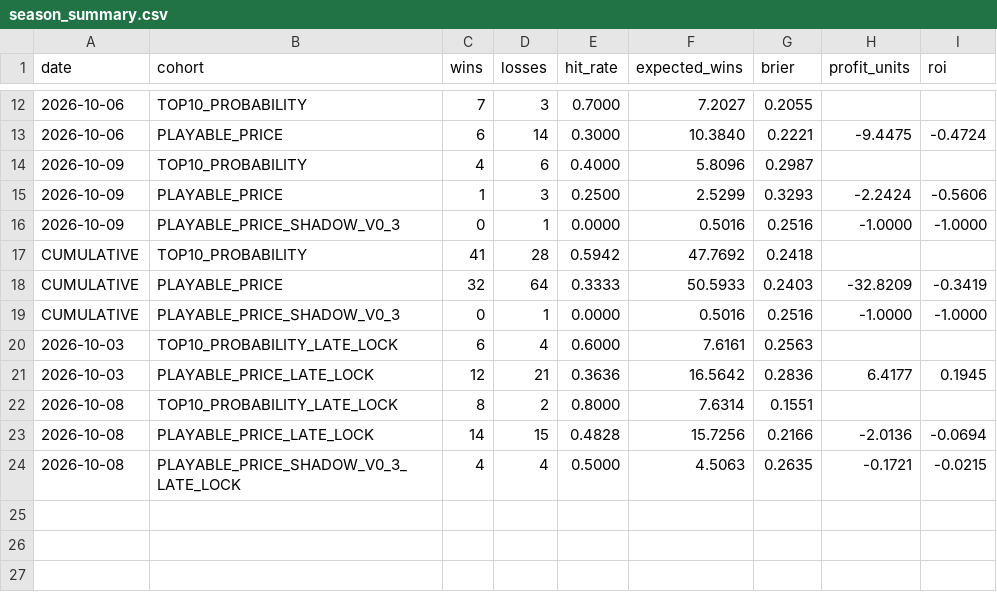
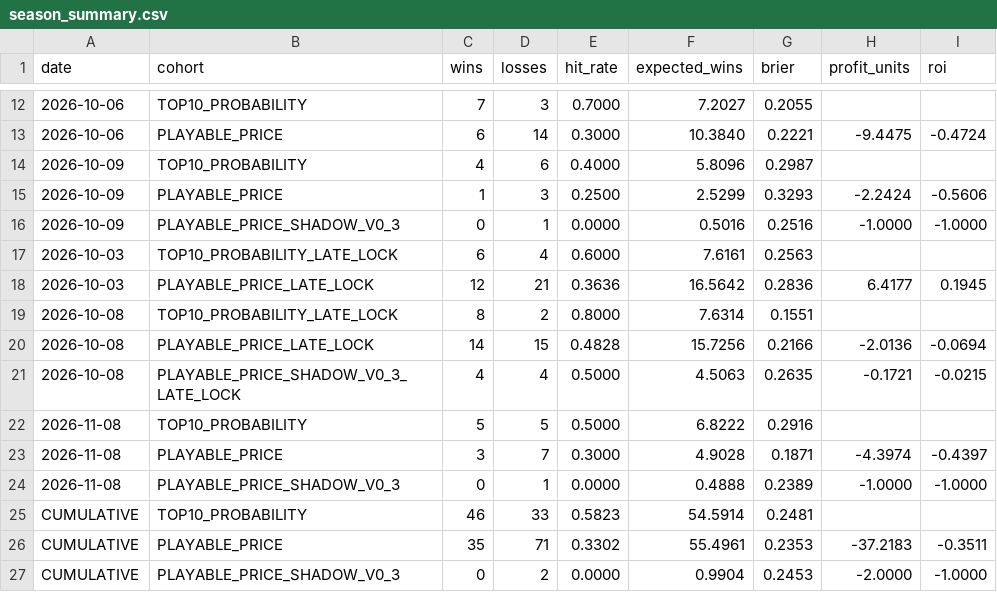
Before and after one commit to kylewish19/wshl-x-nhl-model, a CSV file: data/results/season_summary.csv, drawn as a sheet; only a part is shown, gaps mark what is left out.

Commit message:
Update season summary through Nov 8

```diff
--- a/data/results/season_summary.csv
+++ b/data/results/season_summary.csv
@@ -16,5 +16,2 @@ date,cohort,wins,losses,hit_rate,expected_wins,brier,profit_units,roi
 2026-10-09,PLAYABLE_PRICE_SHADOW_V0_3,0,1,0.0000,0.5016,0.2516,-1.0000,-1.0000
-CUMULATIVE,TOP10_PROBABILITY,41,28,0.5942,47.7692,0.2418,,
-CUMULATIVE,PLAYABLE_PRICE,32,64,0.3333,50.5933,0.2403,-32.8209,-0.3419
-CUMULATIVE,PLAYABLE_PRICE_SHADOW_V0_3,0,1,0.0000,0.5016,0.2516,-1.0000,-1.0000
 2026-10-03,TOP10_PROBABILITY_LATE_LOCK,6,4,0.6000,7.6161,0.2563,,
@@ -24 +21,7 @@ CUMULATIVE,PLAYABLE_PRICE_SHADOW_V0_3,0,1,0.0000,0.5016,0.2516,-1.0000,-1.0000
 2026-10-08,PLAYABLE_PRICE_SHADOW_V0_3_LATE_LOCK,4,4,0.5000,4.5063,0.2635,-0.1721,-0.0215
+2026-11-08,TOP10_PROBABILITY,5,5,0.5000,6.8222,0.2916,,
+2026-11-08,PLAYABLE_PRICE,3,7,0.3000,4.9028,0.1871,-4.3974,-0.4397
+2026-11-08,PLAYABLE_PRICE_SHADOW_V0_3,0,1,0.0000,0.4888,0.2389,-1.0000,-1.0000
+CUMULATIVE,TOP10_PROBABILITY,46,33,0.5823,54.5914,0.2481,,
+CUMULATIVE,PLAYABLE_PRICE,35,71,0.3302,55.4961,0.2353,-37.2183,-0.3511
+CUMULATIVE,PLAYABLE_PRICE_SHADOW_V0_3,0,2,0.0000,0.9904,0.2453,-2.0000,-1.0000
```
